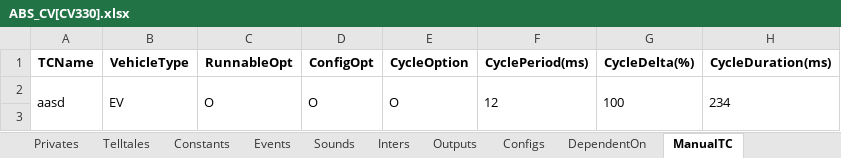
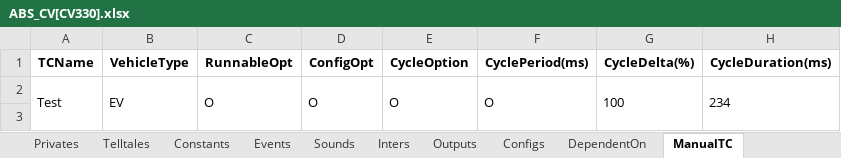
Before and after one commit to rlarudgh1997/Application, an Excel workbook: model/SFC/CV/ABS_CV/ABS_CV[CV330].xlsx, sheet ManualTC, drawn as a sheet; only a part is shown; values as stored, in another font and other column widths than the file's, no borders; the diff names each change by its address in the sheet, - before the commit and + after, or states it on an @@ line.

```diff
--- a/model/SFC/CV/ABS_CV/ABS_CV[CV330].xlsx (sheet ManualTC)
+++ b/model/SFC/CV/ABS_CV/ABS_CV[CV330].xlsx (sheet ManualTC)
-A2 (TCName): aasd
+A2 (TCName): Test
-F2 (CyclePeriod(ms)): 12
+F2 (CyclePeriod(ms)): O
```
Also changed, not shown: Diagram/001_Document/Interface_Define_TC_Creator.xlsx, 39 other files.
